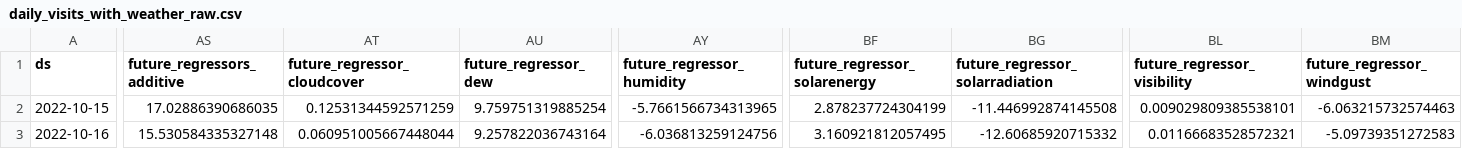
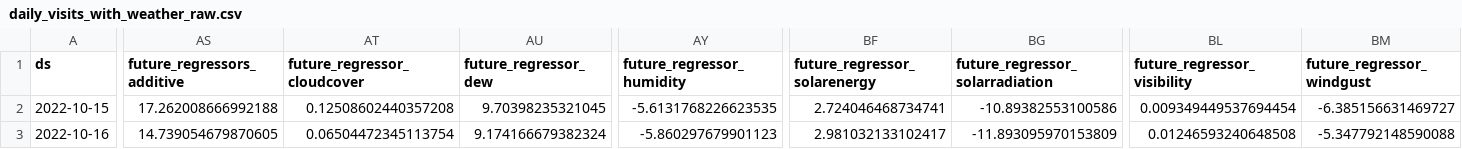
Before and after one commit to drdevinhopkins/hourly-report-neuralprophet, a CSV file: forecasts/daily_visits_with_weather_raw.csv, drawn as a sheet; only a part is shown, gaps mark what is left out; the diff covers the shown part only; the diff names each change by its address in the sheet, - before the commit and + after, or states it on an @@ line.

```diff
--- a/forecasts/daily_visits_with_weather_raw.csv
+++ b/forecasts/daily_visits_with_weather_raw.csv
-AS2 (future_regressors_additive): 17.02886390686035
+AS2 (future_regressors_additive): 17.262008666992188
-AT2 (future_regressor_cloudcover): 0.12531344592571259
+AT2 (future_regressor_cloudcover): 0.12508602440357208
-AU2 (future_regressor_dew): 9.759751319885254
+AU2 (future_regressor_dew): 9.70398235321045
-AY2 (future_regressor_humidity): -5.7661566734313965
+AY2 (future_regressor_humidity): -5.6131768226623535
-BF2 (future_regressor_solarenergy): 2.878237724304199
+BF2 (future_regressor_solarenergy): 2.724046468734741
-BG2 (future_regressor_solarradiation): -11.446992874145508
+BG2 (future_regressor_solarradiation): -10.89382553100586
-BL2 (future_regressor_visibility): 0.009029809385538101
+BL2 (future_regressor_visibility): 0.009349449537694454
-BM2 (future_regressor_windgust): -6.063215732574463
+BM2 (future_regressor_windgust): -6.385156631469727
-AS3 (future_regressors_additive): 15.530584335327148
+AS3 (future_regressors_additive): 14.739054679870605
-AT3 (future_regressor_cloudcover): 0.060951005667448044
+AT3 (future_regressor_cloudcover): 0.06504472345113754
-AU3 (future_regressor_dew): 9.257822036743164
+AU3 (future_regressor_dew): 9.174166679382324
-AY3 (future_regressor_humidity): -6.036813259124756
+AY3 (future_regressor_humidity): -5.860297679901123
-BF3 (future_regressor_solarenergy): 3.160921812057495
+BF3 (future_regressor_solarenergy): 2.981032133102417
-BG3 (future_regressor_solarradiation): -12.60685920715332
+BG3 (future_regressor_solarradiation): -11.893095970153809
-BL3 (future_regressor_visibility): 0.01166683528572321
+BL3 (future_regressor_visibility): 0.01246593240648508
-BM3 (future_regressor_windgust): -5.09739351272583
+BM3 (future_regressor_windgust): -5.347792148590088
```
Also changed, not shown: 33 edited cells elsewhere in this file, forecasts/daily_visits.csv, forecasts/inflow.csv, 11 other files.
